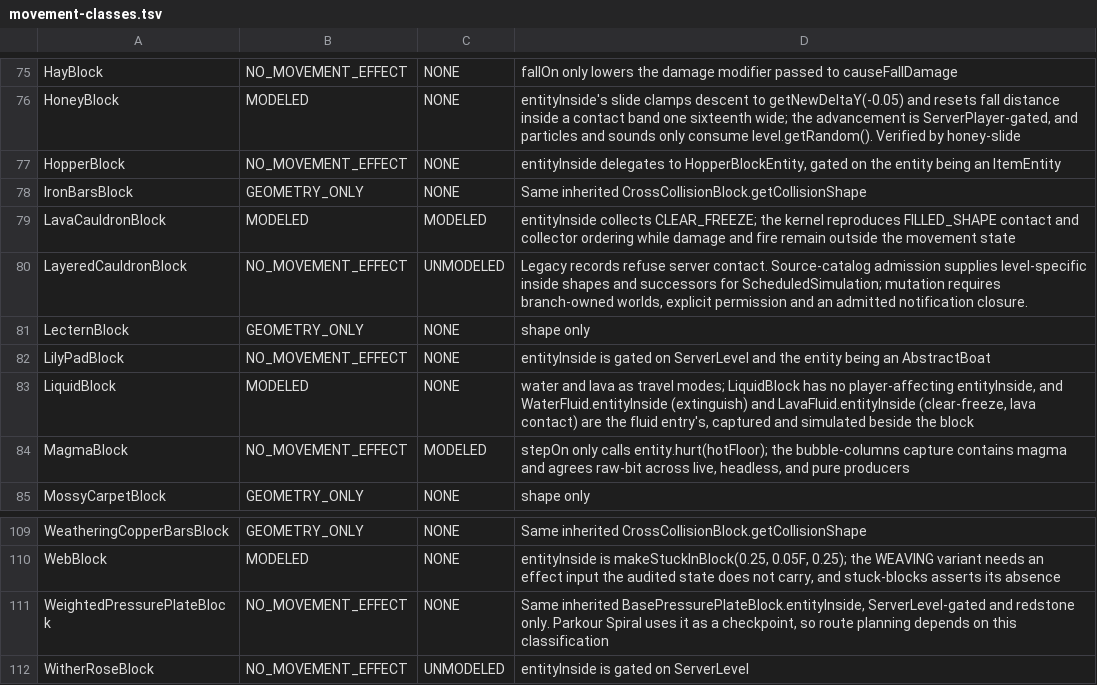
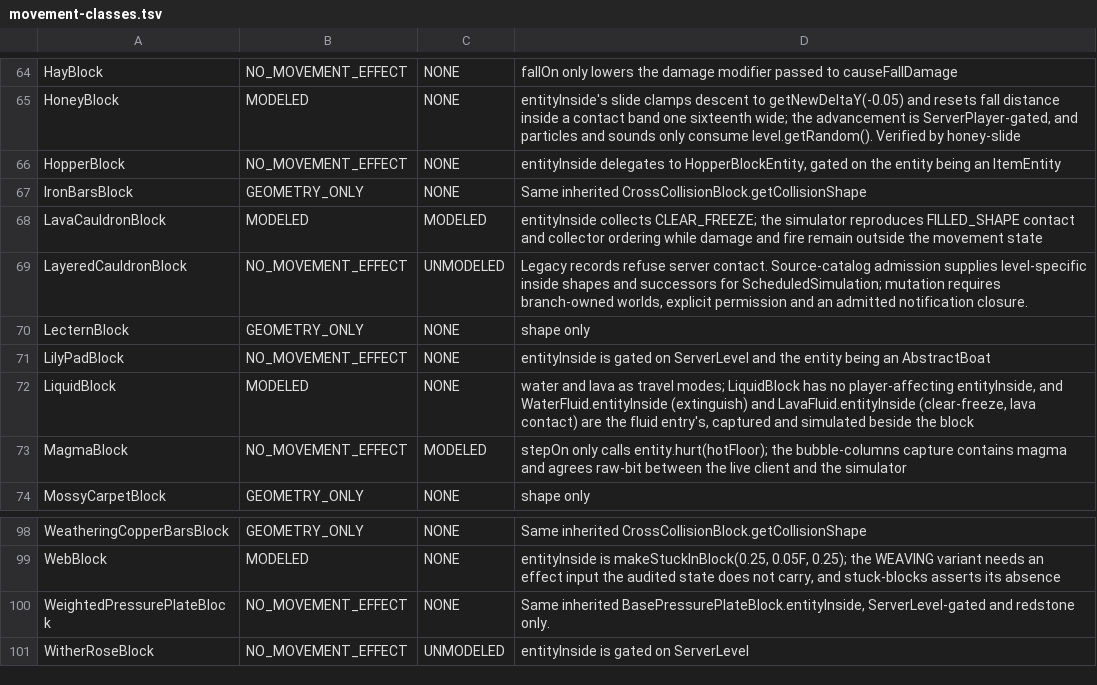
Before and after one commit to ball2jh/stride-simulator, a TSV file: src/main/resources/stride/movement-classes.tsv, drawn as a sheet; only a part is shown, gaps mark what is left out; the diff covers the shown part only.

```diff
--- a/src/main/resources/stride/movement-classes.tsv
+++ b/src/main/resources/stride/movement-classes.tsv
@@ -78,3 +67,3 @@ HopperBlock	NO_MOVEMENT_EFFECT	NONE	entityInside delegates to HopperBlockEntity,
 IronBarsBlock	GEOMETRY_ONLY	NONE	Same inherited CrossCollisionBlock.getCollisionShape
-LavaCauldronBlock	MODELED	MODELED	entityInside collects CLEAR_FREEZE; the kernel reproduces FILLED_SHAPE contact and collector ordering while damage and fire remain outside the movement state
+LavaCauldronBlock	MODELED	MODELED	entityInside collects CLEAR_FREEZE; the simulator reproduces FILLED_SHAPE contact and collector ordering while damage and fire remain outside the movement state
 LayeredCauldronBlock	NO_MOVEMENT_EFFECT	UNMODELED	Legacy records refuse server contact. Source-catalog admission supplies level-specific inside shapes and successors for ScheduledSimulation; mutation requires branch-owned worlds, explicit permission and an admitted notification closure.
@@ -83,3 +72,3 @@ LilyPadBlock	NO_MOVEMENT_EFFECT	NONE	entityInside is gated on ServerLevel and th
 LiquidBlock	MODELED	NONE	water and lava as travel modes; LiquidBlock has no player-affecting entityInside, and WaterFluid.entityInside (extinguish) and LavaFluid.entityInside (clear-freeze, lava contact) are the fluid entry's, captured and simulated beside the block
-MagmaBlock	NO_MOVEMENT_EFFECT	MODELED	stepOn only calls entity.hurt(hotFloor); the bubble-columns capture contains magma and agrees raw-bit across live, headless, and pure producers
+MagmaBlock	NO_MOVEMENT_EFFECT	MODELED	stepOn only calls entity.hurt(hotFloor); the bubble-columns capture contains magma and agrees raw-bit between the live client and the simulator
 MossyCarpetBlock	GEOMETRY_ONLY	NONE	shape only
@@ -110,3 +99,3 @@ WeatheringCopperBarsBlock	GEOMETRY_ONLY	NONE	Same inherited CrossCollisionBlock.
 WebBlock	MODELED	NONE	entityInside is makeStuckInBlock(0.25, 0.05F, 0.25); the WEAVING variant needs an effect input the audited state does not carry, and stuck-blocks asserts its absence
-WeightedPressurePlateBlock	NO_MOVEMENT_EFFECT	NONE	Same inherited BasePressurePlateBlock.entityInside, ServerLevel-gated and redstone only. Parkour Spiral uses it as a checkpoint, so route planning depends on this classification
+WeightedPressurePlateBlock	NO_MOVEMENT_EFFECT	NONE	Same inherited BasePressurePlateBlock.entityInside, ServerLevel-gated and redstone only.
 WitherRoseBlock	NO_MOVEMENT_EFFECT	UNMODELED	entityInside is gated on ServerLevel
```
Also changed, not shown: 14 added rows, 25 removed rows and 17 edited cells elsewhere in this file, 44 other files.
